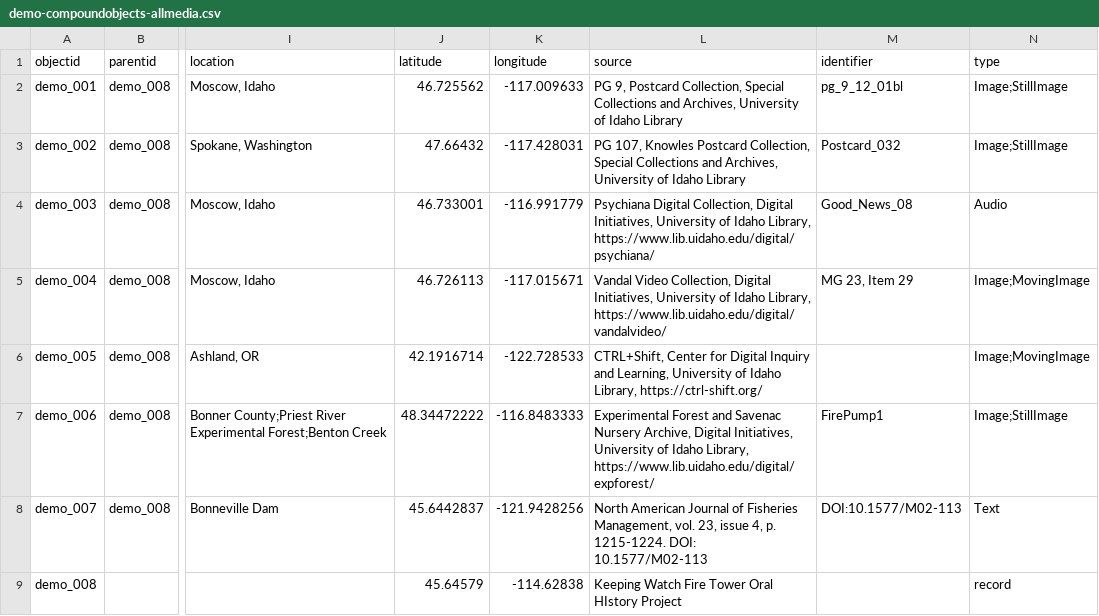
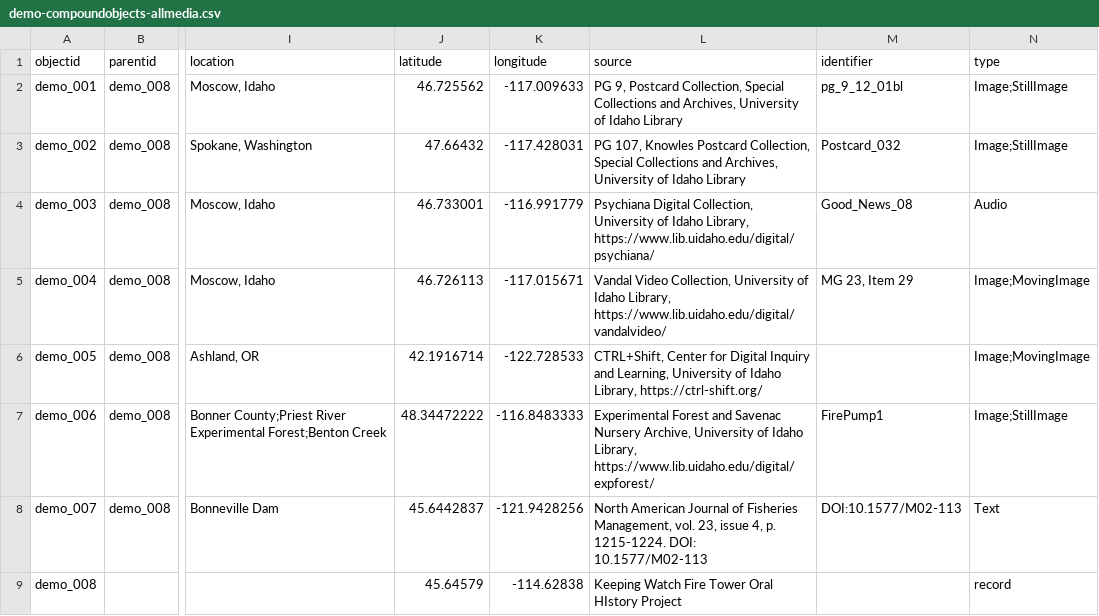
Before and after one commit to CollectionBuilder/cb-essay, a CSV file: _data/demo-compoundobjects-allmedia.csv, drawn as a sheet; only a part is shown, gaps mark what is left out; the diff names each change by its address in the sheet, - before the commit and + after, or states it on an @@ line.

```diff
--- a/_data/demo-compoundobjects-allmedia.csv
+++ b/_data/demo-compoundobjects-allmedia.csv
-L4 (source): …Digital Collection, Digital Initiatives, University of…
+L4 (source): …Digital Collection, University of…
-L5 (source): …Video Collection, Digital Initiatives, University of…
+L5 (source): …Video Collection, University of…
-L7 (source): …Nursery Archive, Digital Initiatives, University of…
+L7 (source): …Nursery Archive, University of…
```
Also changed, not shown: _data/demo-compoundobjects-metadata.csv, _data/demo-metadata.csv, 18 other files.
